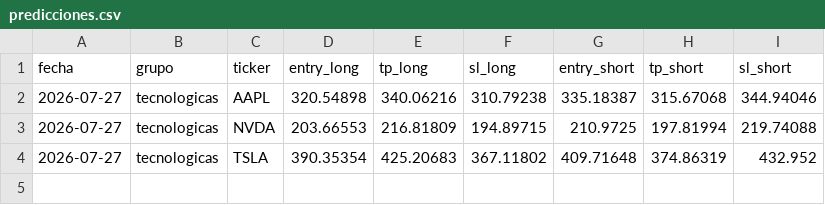
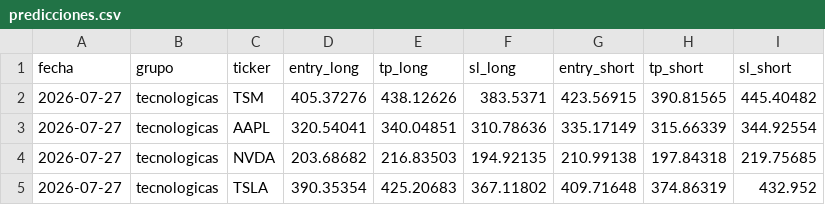
Before and after one commit to diegorodrigoasensio/mt5-predicciones, a CSV file: predicciones.csv, drawn as a sheet.

```diff
--- a/predicciones.csv
+++ b/predicciones.csv
@@ -1,4 +1,5 @@
 fecha,grupo,ticker,entry_long,tp_long,sl_long,entry_short,tp_short,sl_short
-2026-07-27,tecnologicas,AAPL,320.54898,340.06216,310.79238,335.18387,315.67068,344.94046
-2026-07-27,tecnologicas,NVDA,203.66553,216.81809,194.89715,210.9725,197.81994,219.74088
+2026-07-27,tecnologicas,TSM,405.37276,438.12626,383.5371,423.56915,390.81565,445.40482
+2026-07-27,tecnologicas,AAPL,320.54041,340.04851,310.78636,335.17149,315.66339,344.92554
+2026-07-27,tecnologicas,NVDA,203.68682,216.83503,194.92135,210.99138,197.84318,219.75685
 2026-07-27,tecnologicas,TSLA,390.35354,425.20683,367.11802,409.71648,374.86319,432.952
```
